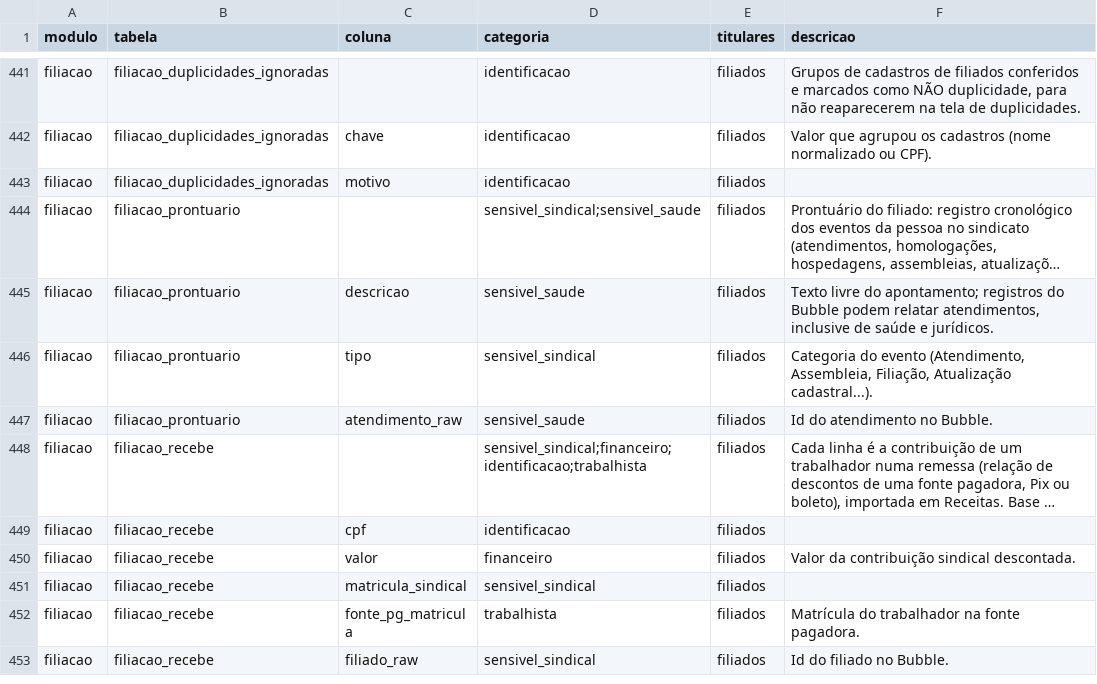
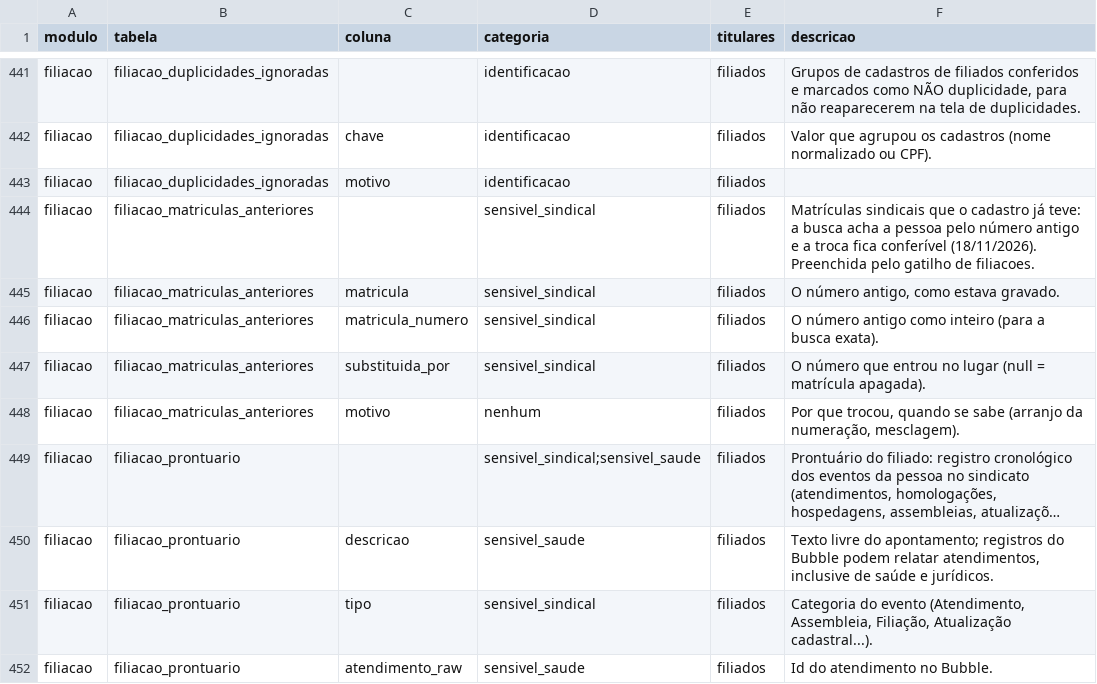
Before and after one commit to brunovillela/confluir_v2, a CSV file: docs/dados/dados-pessoais.csv, drawn as a sheet; only a part is shown, gaps mark what is left out; the shorter side is filled out with more unchanged rows; long unchanged cells end in …; the diff names each change by its address in the sheet, - before the commit and + after, or states it on an @@ line.

```diff
--- a/docs/dados/dados-pessoais.csv
+++ b/docs/dados/dados-pessoais.csv
+row 444: filiacao | filiacao_matriculas_anteriores |  | sensivel_sindical | filiados | Matrículas sindicais que o cadastro já teve: a busca acha a pessoa pelo número antigo e a troca fica conferível (18/11/2026). Preenchida pelo gatilho de filiacoes.
+row 445: filiacao | filiacao_matriculas_anteriores | matricula | sensivel_sindical | filiados | O número antigo, como estava gravado.
+row 446: filiacao | filiacao_matriculas_anteriores | matricula_numero | sensivel_sindical | filiados | O número antigo como inteiro (para a busca exata).
+row 447: filiacao | filiacao_matriculas_anteriores | substituida_por | sensivel_sindical | filiados | O número que entrou no lugar (null = matrícula apagada).
+row 448: filiacao | filiacao_matriculas_anteriores | motivo | nenhum | filiados | Por que trocou, quando se sabe (arranjo da numeração, mesclagem).
```
Also changed, not shown: 17 other files.
